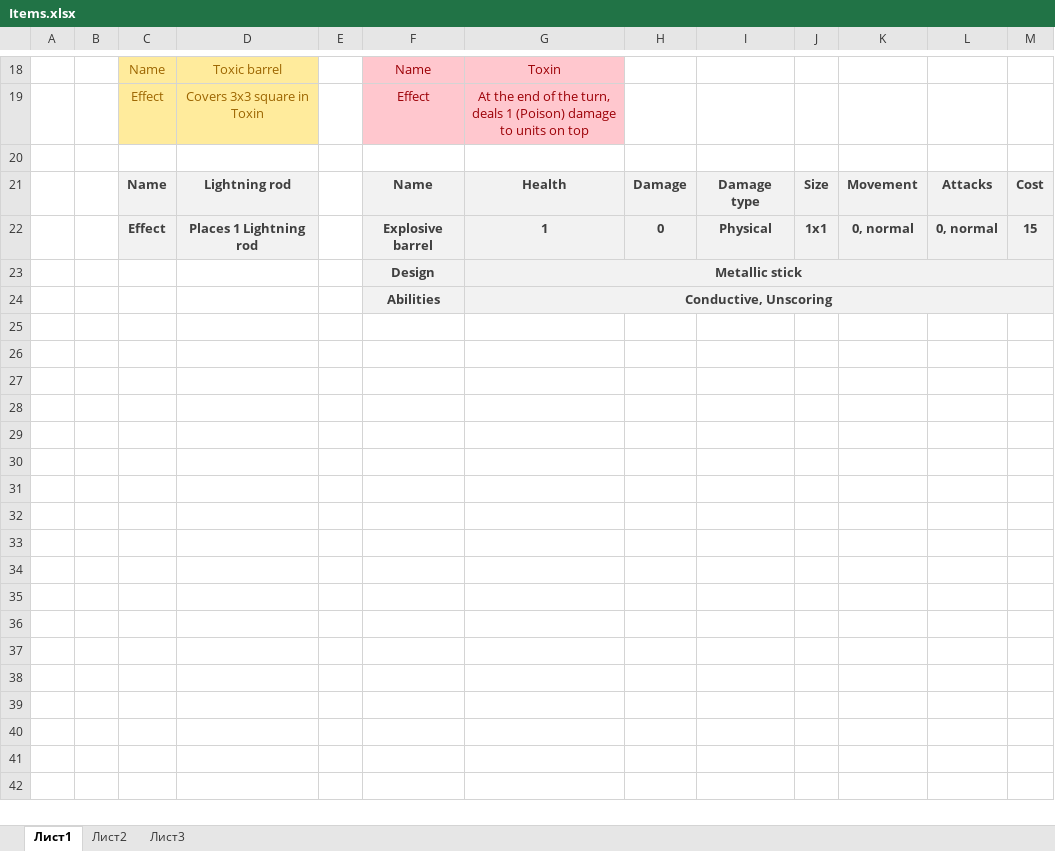
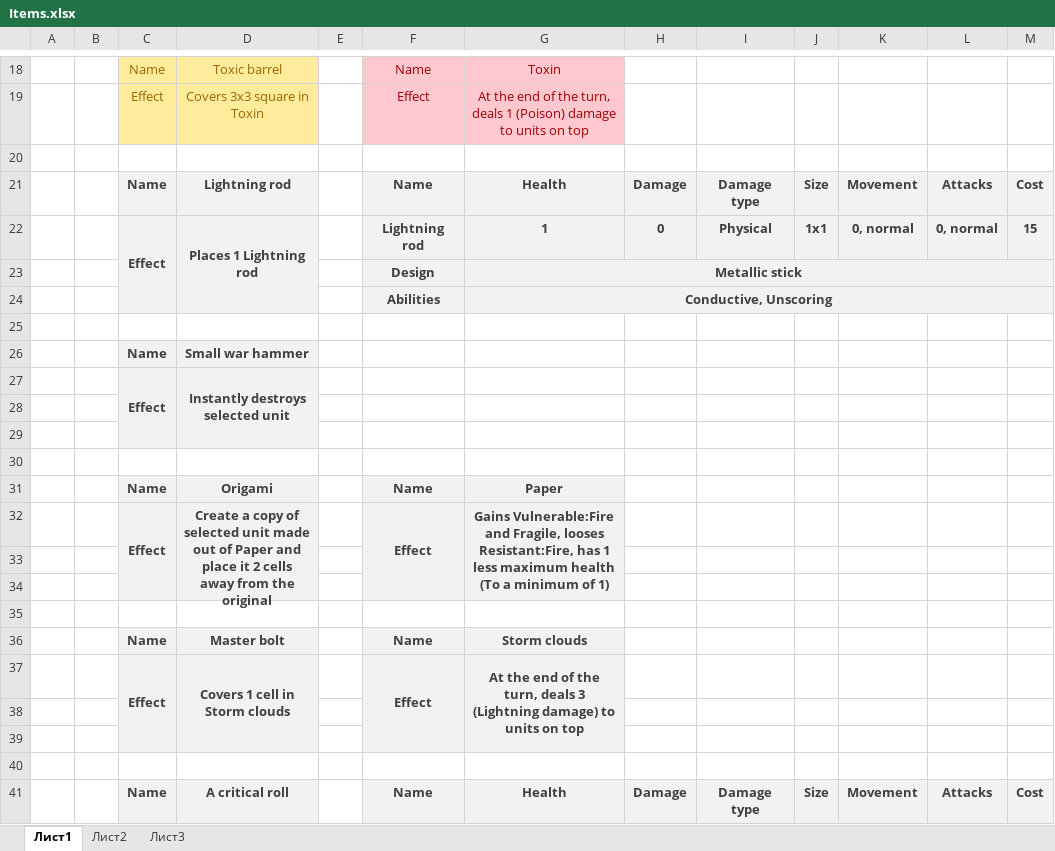
Before and after one commit to Meeyatta/Project-board, an Excel workbook: Items.xlsx, sheet Лист1, drawn as a sheet; only a part is shown, gaps mark what is left out; values as stored, in another font and other column widths than the file's, no borders; the diff covers the shown part only; the diff names each change by its address in the sheet, - before the commit and + after, or states it on an @@ line.

```diff
--- a/Items.xlsx (sheet Лист1)
+++ b/Items.xlsx (sheet Лист1)
+C22:C24 merged
+D22:D24 merged
-F22: Explosive barrel
+F22: Lightning rod
-C23:D24 fill: none
+C23:D24 fill: #F2F2F2
+row 25: (empty)
+row 26:  |  | Name | Small war hammer
+row 27:  |  | Effect | Instantly destroys selected unit
+row 28: (empty)
+row 29: (empty)
+row 30: (empty)
+row 31:  |  | Name | Origami |  | Name | Paper
+row 32:  |  | Effect | Create a copy of selected unit made out of Paper and place it 2 cells away from the original |  | Effect | Gains Vulnerable:Fire and Fragile, looses Resistant:Fire, has 1 less maximum health (To a minimum of 1)
+row 33: (empty)
+row 34: (empty)
+row 35: (empty)
+row 36:  |  | Name | Master bolt |  | Name | Storm clouds
+row 37:  |  | Effect | Covers 1 cell in Storm clouds |  | Effect | At the end of the turn, deals 3 (Lightning damage) to units on top
+row 38: (empty)
+row 39: (empty)
+row 40: (empty)
+row 41:  |  | Name | A critical roll |  | Name | Health | Damage | Damage type | Size | Movement | Attacks | Cost
```
Also changed, not shown: 11 added rows, 12 edited cells, cell formats and merged cells elsewhere in this sheet, Abilities.xlsx, Units.xlsx, 8 other files.
